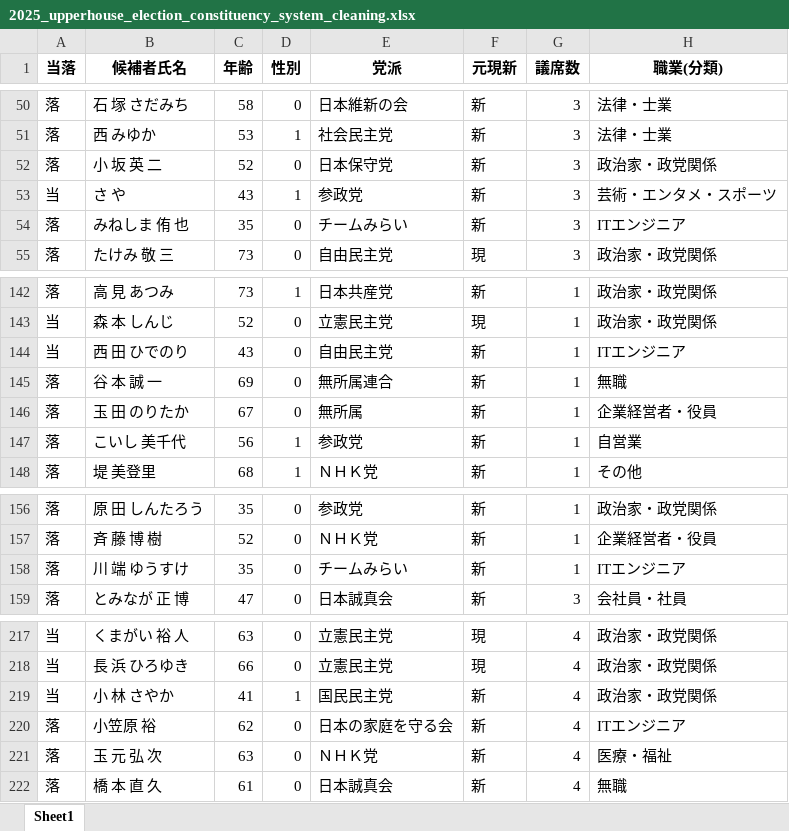
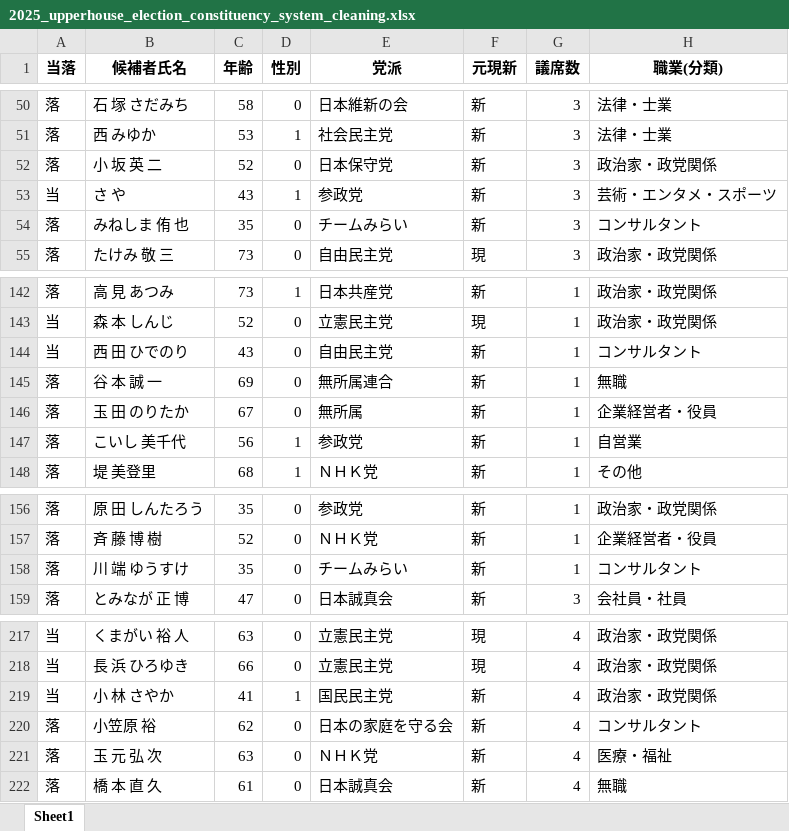
Before and after one commit to cjsaroty/2025_upperhouse_election_constituency_system_predictor, an Excel workbook: Data/2025_upperhouse_election_constituency_system_cleaning.xlsx, sheet Sheet1, drawn as a sheet; only a part is shown, gaps mark what is left out; values as stored, in another font and other column widths than the file's, no borders; the diff names each change by its address in the sheet, - before the commit and + after, or states it on an @@ line.

```diff
--- a/Data/2025_upperhouse_election_constituency_system_cleaning.xlsx (sheet Sheet1)
+++ b/Data/2025_upperhouse_election_constituency_system_cleaning.xlsx (sheet Sheet1)
-H54 (職業(分類)): ITエンジニア
+H54 (職業(分類)): コンサルタント
-H144 (職業(分類)): ITエンジニア
+H144 (職業(分類)): コンサルタント
-H158 (職業(分類)): ITエンジニア
+H158 (職業(分類)): コンサルタント
-H220 (職業(分類)): ITエンジニア
+H220 (職業(分類)): コンサルタント
```
Also changed, not shown: 3 other files.
